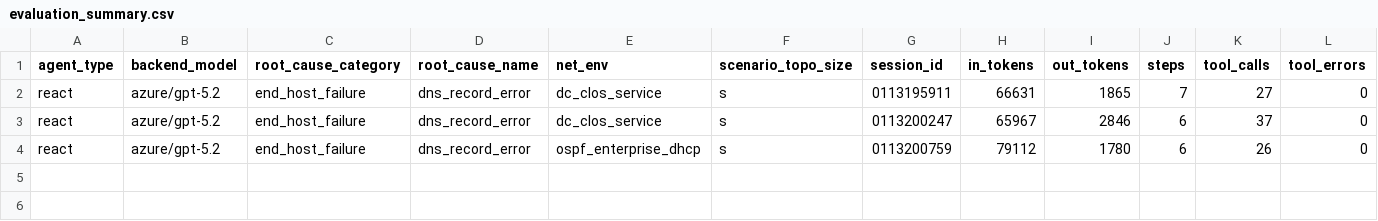
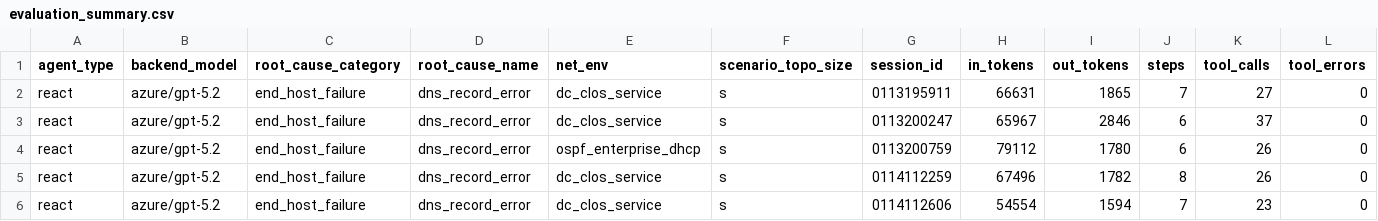
Before and after one commit to kiucho/ReMe-Benchmark, a CSV file: cookbook/nika/results/0_summary/evaluation_summary.csv, drawn as a sheet; only a part is shown; rows hold the shown columns only; the diff names each change by its address in the sheet, - before the commit and + after, or states it on an @@ line.

```diff
--- a/cookbook/nika/results/0_summary/evaluation_summary.csv
+++ b/cookbook/nika/results/0_summary/evaluation_summary.csv
+row 5: react | azure/gpt-5.2 | end_host_failure | dns_record_error | dc_clos_service | s | 0114112259 | 67496 | 1782 | 8 | 26 | 0
+row 6: react | azure/gpt-5.2 | end_host_failure | dns_record_error | dc_clos_service | s | 0114112606 | 54554 | 1594 | 7 | 23 | 0
```
Also changed, not shown: 14 other files.
